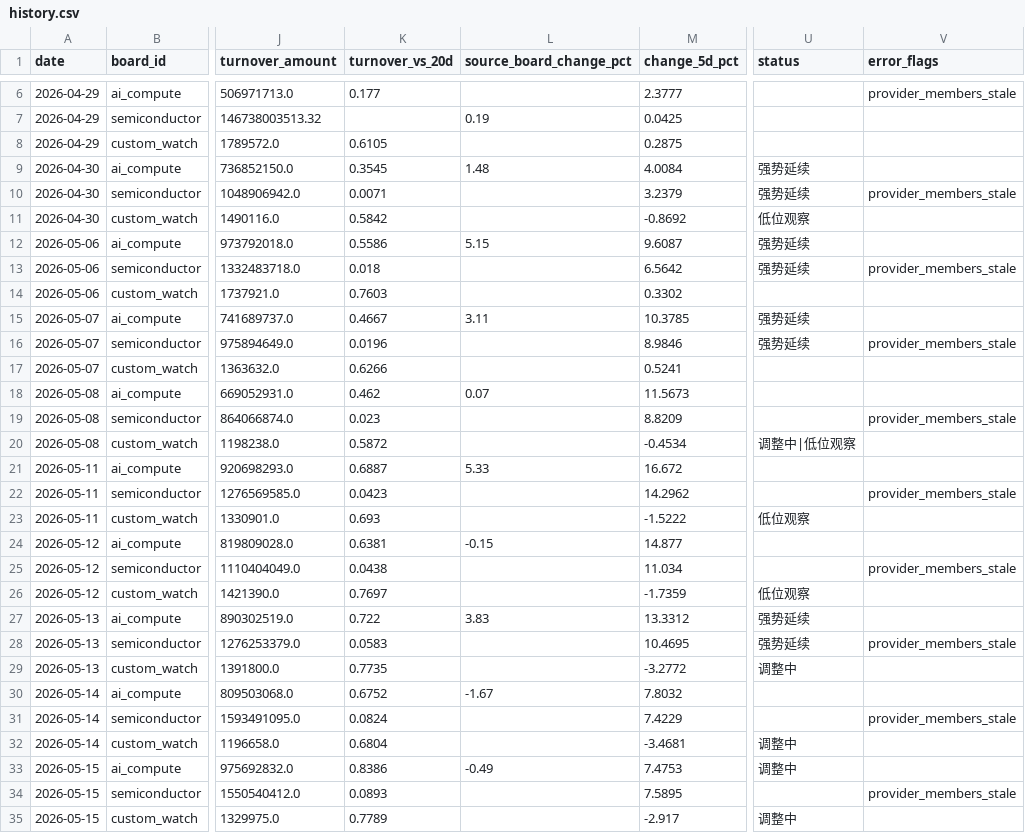
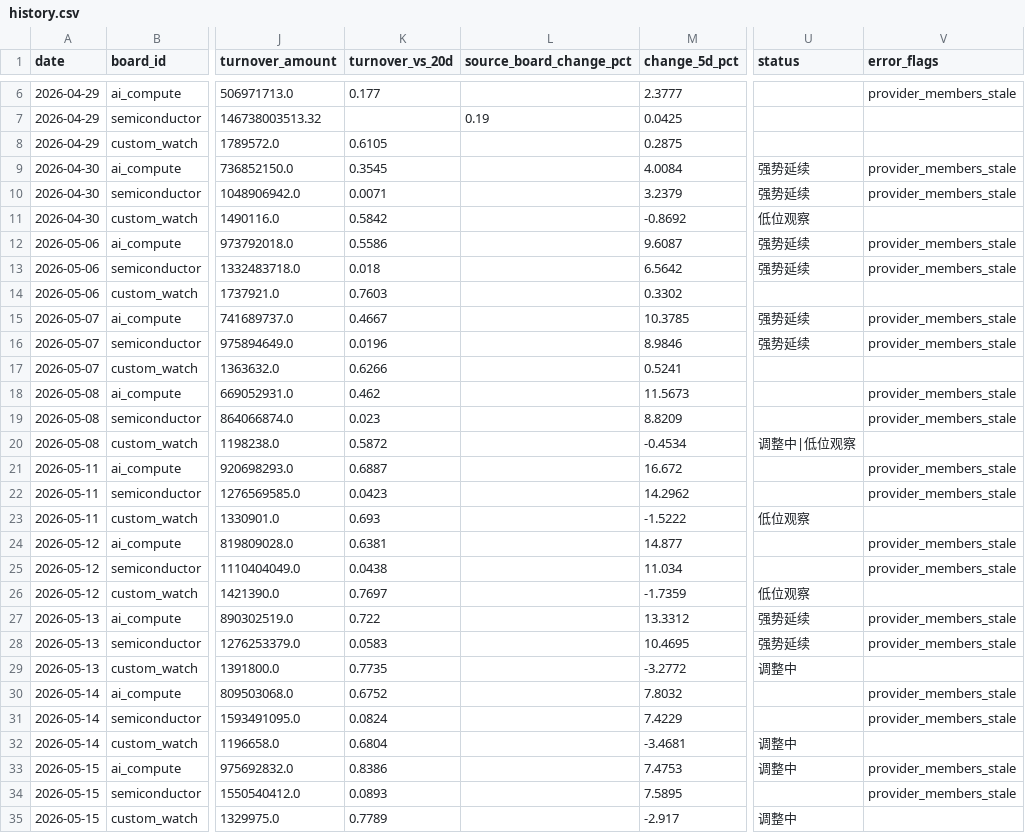
Before and after one commit to kayiww/stock-heat-map, a CSV file: docs/data/history.csv, drawn as a sheet; only a part is shown, gaps mark what is left out; the diff covers the shown part only; the diff names each change by its address in the sheet, - before the commit and + after, or states it on an @@ line.

```diff
--- a/docs/data/history.csv
+++ b/docs/data/history.csv
-L9 (source_board_change_pct): 1.48
+L9 (source_board_change_pct): (empty)
-V9 (error_flags): (empty)
+V9 (error_flags): provider_members_stale
-L12 (source_board_change_pct): 5.15
+L12 (source_board_change_pct): (empty)
-V12 (error_flags): (empty)
+V12 (error_flags): provider_members_stale
-L15 (source_board_change_pct): 3.11
+L15 (source_board_change_pct): (empty)
-V15 (error_flags): (empty)
+V15 (error_flags): provider_members_stale
-L18 (source_board_change_pct): 0.07
+L18 (source_board_change_pct): (empty)
-V18 (error_flags): (empty)
+V18 (error_flags): provider_members_stale
-L21 (source_board_change_pct): 5.33
+L21 (source_board_change_pct): (empty)
-V21 (error_flags): (empty)
+V21 (error_flags): provider_members_stale
-L24 (source_board_change_pct): -0.15
+L24 (source_board_change_pct): (empty)
-V24 (error_flags): (empty)
+V24 (error_flags): provider_members_stale
-L27 (source_board_change_pct): 3.83
+L27 (source_board_change_pct): (empty)
-V27 (error_flags): (empty)
+V27 (error_flags): provider_members_stale
-L30 (source_board_change_pct): -1.67
+L30 (source_board_change_pct): (empty)
-V30 (error_flags): (empty)
+V30 (error_flags): provider_members_stale
-L33 (source_board_change_pct): -0.49
+L33 (source_board_change_pct): (empty)
-V33 (error_flags): (empty)
+V33 (error_flags): provider_members_stale
```
Also changed, not shown: 42 edited cells elsewhere in this file, 3 other files.
